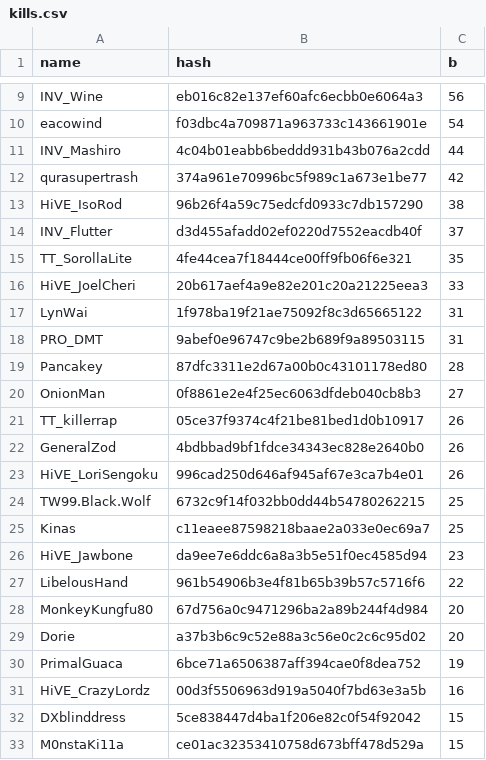
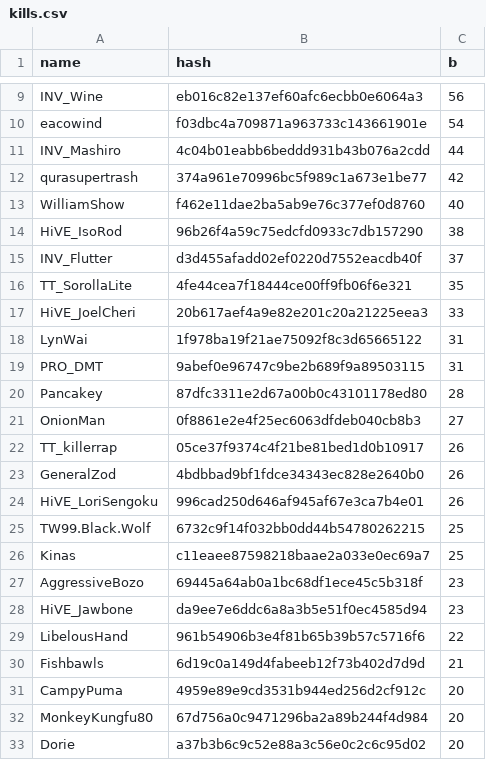
Before and after one commit to catalystblack/catalystblack.github.io, a CSV file: csv/eventide/kills.csv, drawn as a sheet; only a part is shown, gaps mark what is left out; the shorter side is filled out with more unchanged rows.

```diff
--- a/csv/eventide/kills.csv
+++ b/csv/eventide/kills.csv
@@ -12,2 +12,3 @@ INV_Mashiro,4c04b01eabb6beddd931b43b076a2cdd,44
 qurasupertrash,374a961e70996bc5f989c1a673e1be77,42
+WilliamShow,f462e11dae2ba5ab9e76c377ef0d8760,40
 HiVE_IsoRod,96b26f4a59c75edcfd0933c7db157290,38
@@ -25,4 +26,7 @@ TW99.Black.Wolf,6732c9f14f032bb0dd44b54780262215,25
 Kinas,c11eaee87598218baae2a033e0ec69a7,25
+AggressiveBozo,69445a64ab0a1bc68df1ece45c5b318f,23
 HiVE_Jawbone,da9ee7e6ddc6a8a3b5e51f0ec4585d94,23
 LibelousHand,961b54906b3e4f81b65b39b57c5716f6,22
+Fishbawls,6d19c0a149d4fabeeb12f73b402d7d9d,21
+CampyPuma,4959e89e9cd3531b944ed256d2cf912c,20
 MonkeyKungfu80,67d756a0c9471296ba2a89b244f4d984,20
```
Also changed, not shown: csv/data.csv, csv/eventide/assists.csv, 12 other files.
